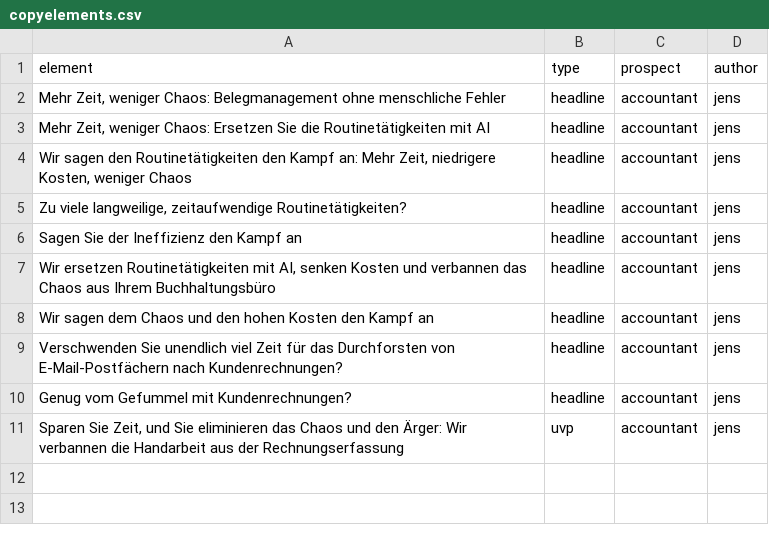
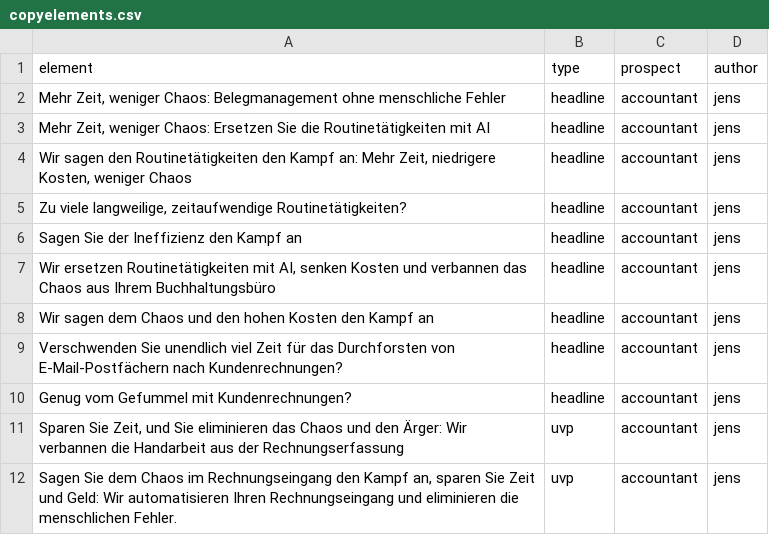
Before and after one commit to jenslaufer/solytics-website, a CSV file: marketing/copyelements.csv, drawn as a sheet; the diff names each change by its address in the sheet, - before the commit and + after, or states it on an @@ line.

Commit message:
UVP hinzugefügt

```diff
--- a/marketing/copyelements.csv
+++ b/marketing/copyelements.csv
+row 12: Sagen Sie dem Chaos im Rechnungseingang den Kampf an, sparen Sie Zeit und Geld: Wir automatisieren Ihren Rechnungseingang und eliminieren die menschlichen Fehler. | uvp | accountant | jens
```
